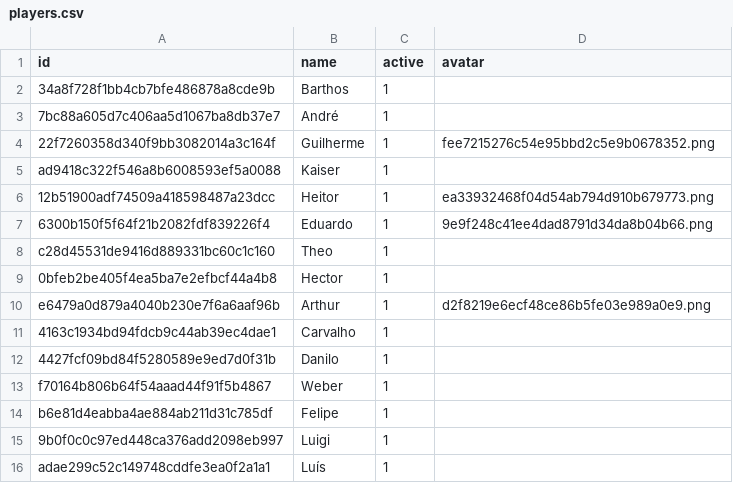
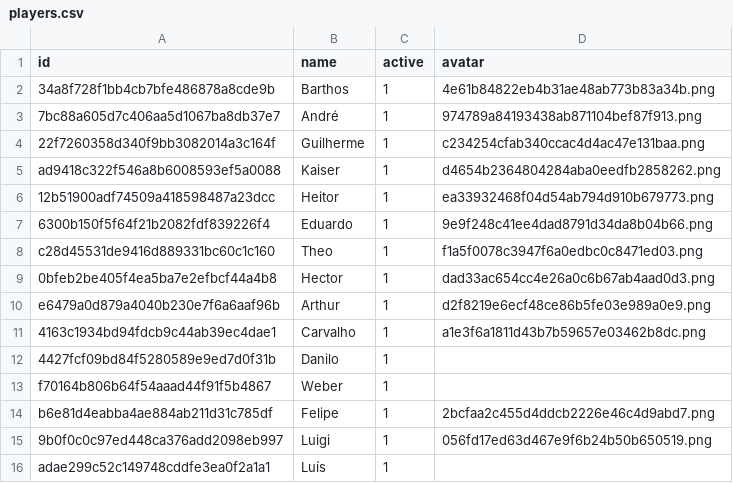
Before and after one commit to heitormachd/Immer-Pong, a CSV file: data/players.csv, drawn as a sheet.

Commit message:
Update player avatars in players.csv for consistency and completeness

```diff
--- a/data/players.csv
+++ b/data/players.csv
@@ -1,16 +1,16 @@
 id,name,active,avatar
-34a8f728f1bb4cb7bfe486878a8cde9b,Barthos,1,
-7bc88a605d7c406aa5d1067ba8db37e7,André,1,
-22f7260358d340f9bb3082014a3c164f,Guilherme,1,fee7215276c54e95bbd2c5e9b0678352.png
-ad9418c322f546a8b6008593ef5a0088,Kaiser,1,
+34a8f728f1bb4cb7bfe486878a8cde9b,Barthos,1,4e61b84822eb4b31ae48ab773b83a34b.png
+7bc88a605d7c406aa5d1067ba8db37e7,André,1,974789a84193438ab871104bef87f913.png
+22f7260358d340f9bb3082014a3c164f,Guilherme,1,c234254cfab340ccac4d4ac47e131baa.png
+ad9418c322f546a8b6008593ef5a0088,Kaiser,1,d4654b2364804284aba0eedfb2858262.png
 12b51900adf74509a418598487a23dcc,Heitor,1,ea33932468f04d54ab794d910b679773.png
 6300b150f5f64f21b2082fdf839226f4,Eduardo,1,9e9f248c41ee4dad8791d34da8b04b66.png
-c28d45531de9416d889331bc60c1c160,Theo,1,
-0bfeb2be405f4ea5ba7e2efbcf44a4b8,Hector,1,
+c28d45531de9416d889331bc60c1c160,Theo,1,f1a5f0078c3947f6a0edbc0c8471ed03.png
+0bfeb2be405f4ea5ba7e2efbcf44a4b8,Hector,1,dad33ac654cc4e26a0c6b67ab4aad0d3.png
 e6479a0d879a4040b230e7f6a6aaf96b,Arthur,1,d2f8219e6ecf48ce86b5fe03e989a0e9.png
-4163c1934bd94fdcb9c44ab39ec4dae1,Carvalho,1,
+4163c1934bd94fdcb9c44ab39ec4dae1,Carvalho,1,a1e3f6a1811d43b7b59657e03462b8dc.png
 4427fcf09bd84f5280589e9ed7d0f31b,Danilo,1,
 f70164b806b64f54aaad44f91f5b4867,Weber,1,
-b6e81d4eabba4ae884ab211d31c785df,Felipe,1,
-9b0f0c0c97ed448ca376add2098eb997,Luigi,1,
+b6e81d4eabba4ae884ab211d31c785df,Felipe,1,2bcfaa2c455d4ddcb2226e46c4d9abd7.png
+9b0f0c0c97ed448ca376add2098eb997,Luigi,1,056fd17ed63d467e9f6b24b50b650519.png
 adae299c52c149748cddfe3ea0f2a1a1,Luís,1,
```
Also changed, not shown: 11 other files.
